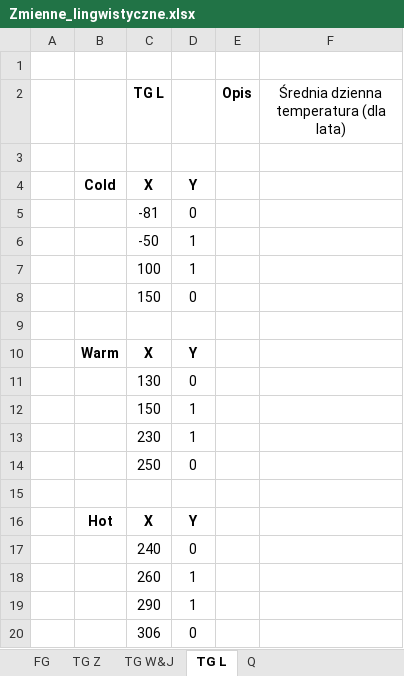
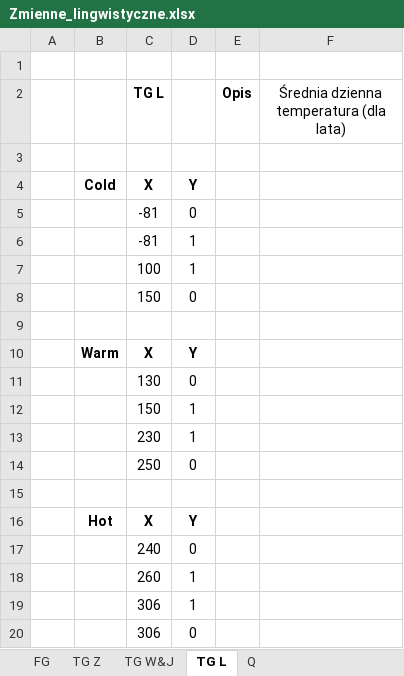
Before and after one commit to Walducha1908/KSR2, an Excel workbook: Data/Zmienne_lingwistyczne.xlsx, sheet TG L, drawn as a sheet; values as stored, in another font and other column widths than the file's, no borders; charts and pictures not drawn; the diff names each change by its address in the sheet, - before the commit and + after, or states it on an @@ line.

```diff
--- a/Data/Zmienne_lingwistyczne.xlsx (sheet TG L)
+++ b/Data/Zmienne_lingwistyczne.xlsx (sheet TG L)
-C6 (TG L): -50
+C6 (TG L): -81
-C19 (TG L): 290
+C19 (TG L): 306
```
Also changed, not shown: sheet TG Z, sheet TG W&J, sheet FG, sheet Q, charts or pictures, 11 other files.
